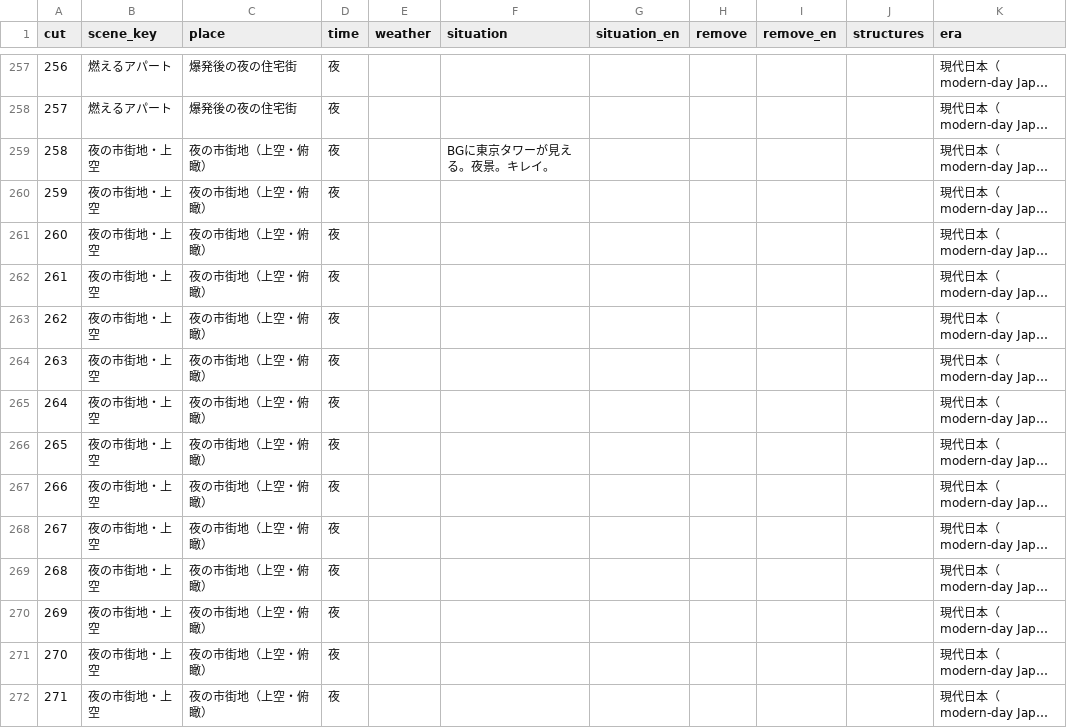
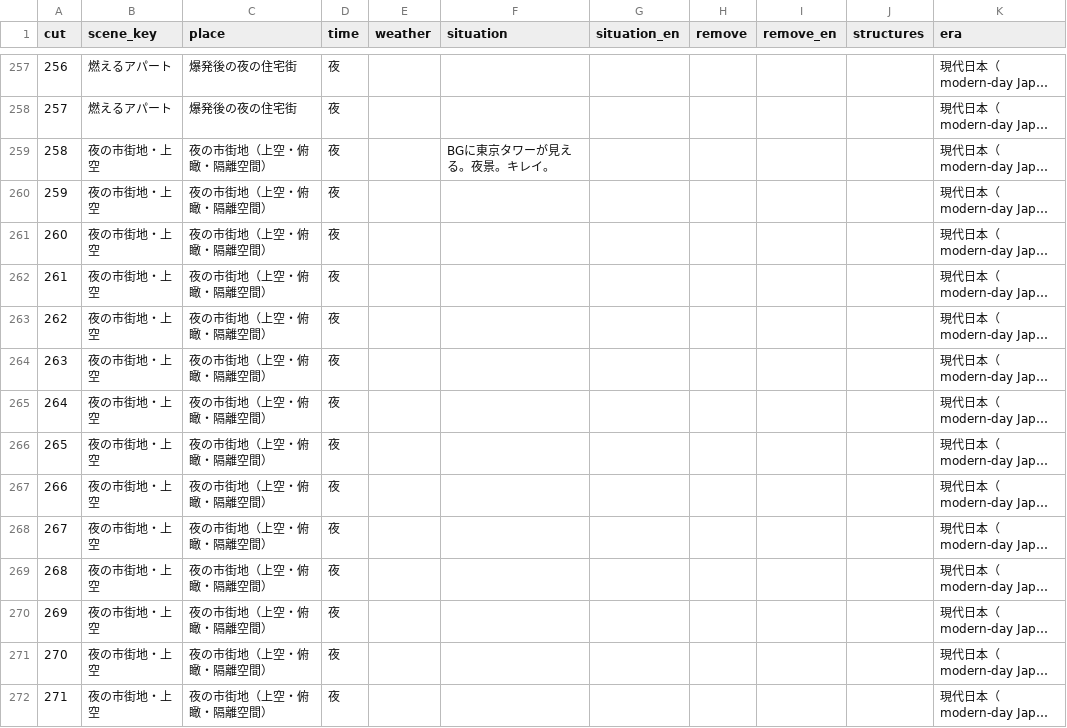
Before and after one commit to RAIdq222/kazuki-workspace, a CSV file: runs/cut_scene_info_sp2_10.csv, drawn as a sheet; only a part is shown, gaps mark what is left out; long unchanged cells end in …; the diff covers the shown part only; the diff names each change by its address in the sheet, - before the commit and + after, or states it on an @@ line.

```diff
--- a/runs/cut_scene_info_sp2_10.csv
+++ b/runs/cut_scene_info_sp2_10.csv
-C259:C272 (place): 夜の市街地（上空・俯瞰）
+C259:C272 (place): 夜の市街地（上空・俯瞰・隔離空間）
```
Also changed, not shown: 41 edited cells elsewhere in this file, runs/board_map_sp2_10.csv, runs/scene_ranges_sp2_10.csv, 3 other files.
